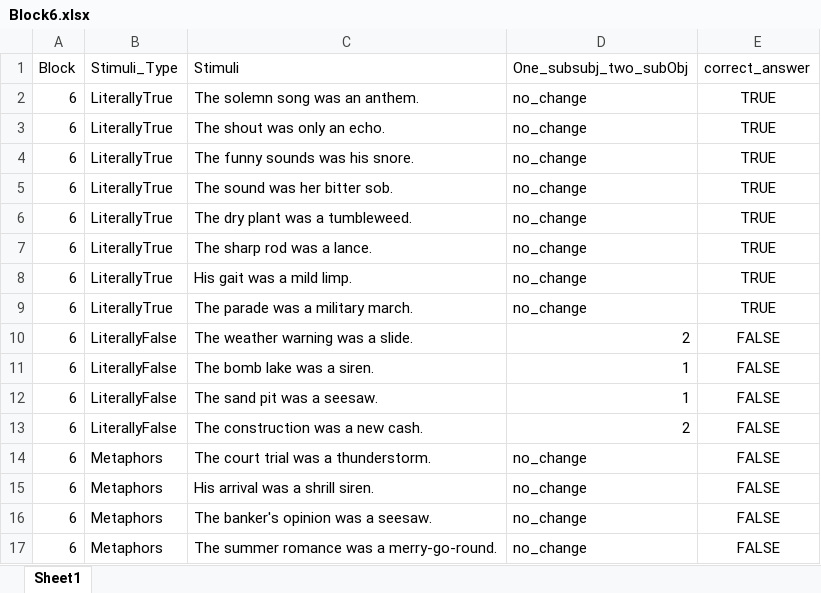
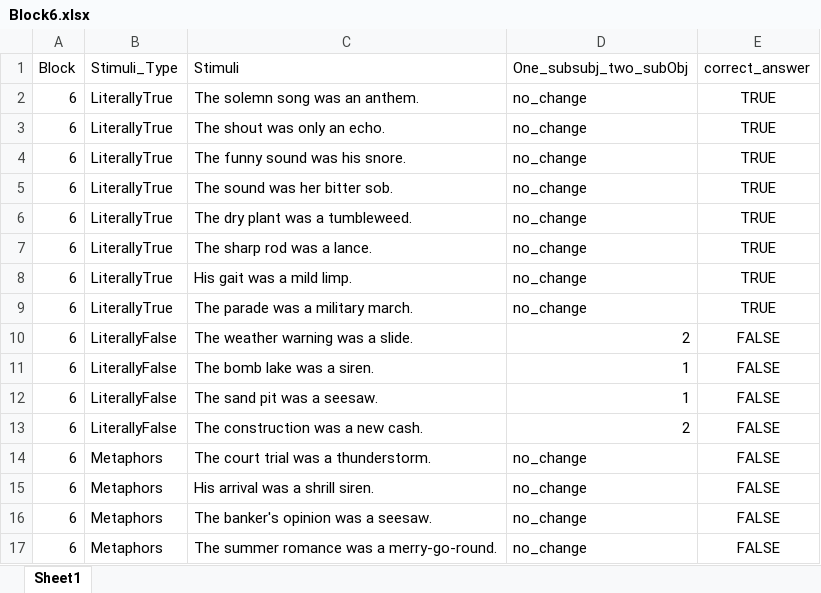
Before and after one commit to francodestudio/Sentence-Decision-Task, an Excel workbook: experiment_stimuli/Block6.xlsx, sheet Sheet1, drawn as a sheet; values as stored, in another font and other column widths than the file's, no borders; the diff names each change by its address in the sheet, - before the commit and + after, or states it on an @@ line.

```diff
--- a/experiment_stimuli/Block6.xlsx (sheet Sheet1)
+++ b/experiment_stimuli/Block6.xlsx (sheet Sheet1)
-C4 (Stimuli): The funny sounds was his snore.
+C4 (Stimuli): The funny sound was his snore.
```
Also changed, not shown: 4 other files.
